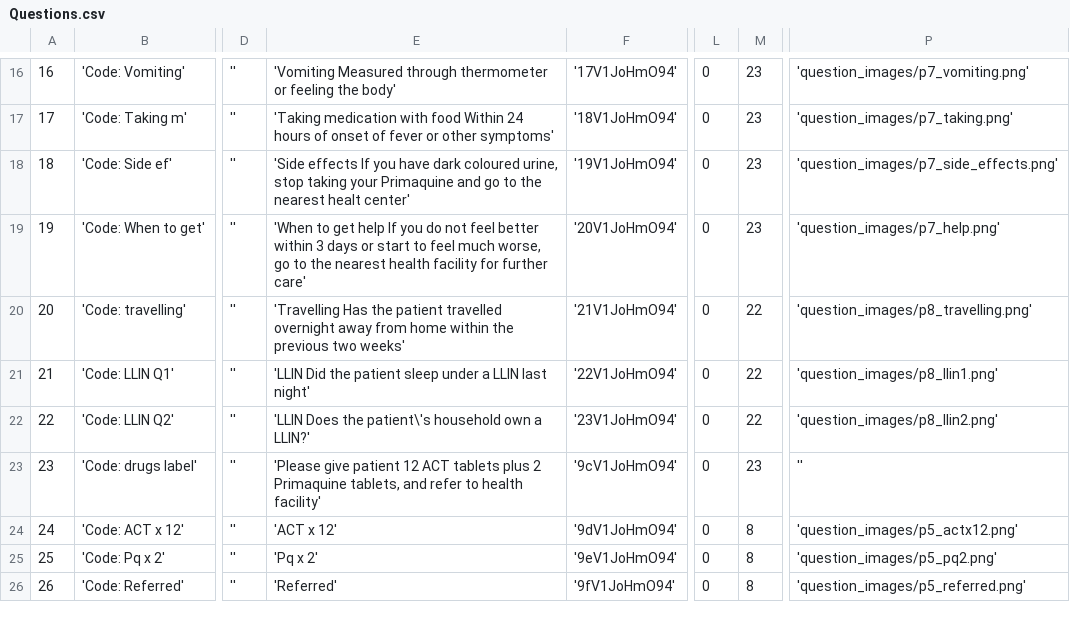
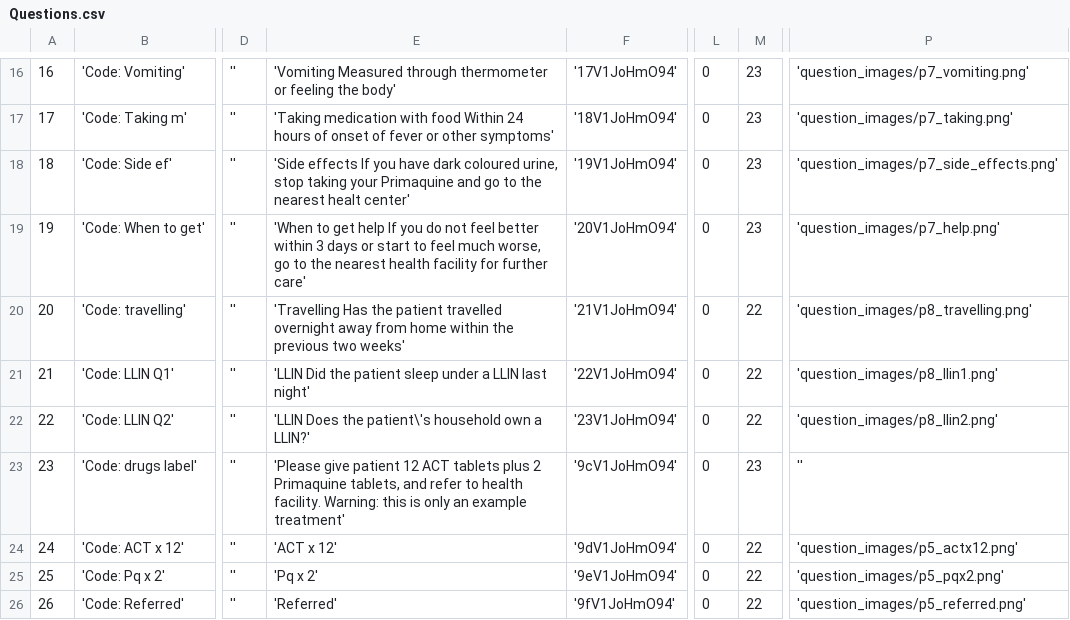
Before and after one commit to EyeSeeTea/pictureapp, a CSV file: app/src/myanmar/assets/Questions.csv, drawn as a sheet; only a part is shown, gaps mark what is left out; the diff names each change by its address in the sheet, - before the commit and + after, or states it on an @@ line.

```diff
--- a/app/src/myanmar/assets/Questions.csv
+++ b/app/src/myanmar/assets/Questions.csv
-E23: …to health facility'
+E23: …to health facility. Warning: this is only an example treatment'
-M24:M26: 8
+M24:M26: 22
-P25: 'question_images/p5_pq2.png'
+P25: 'question_images/p5_pqx2.png'
```
Also changed, not shown: 1 other file.
